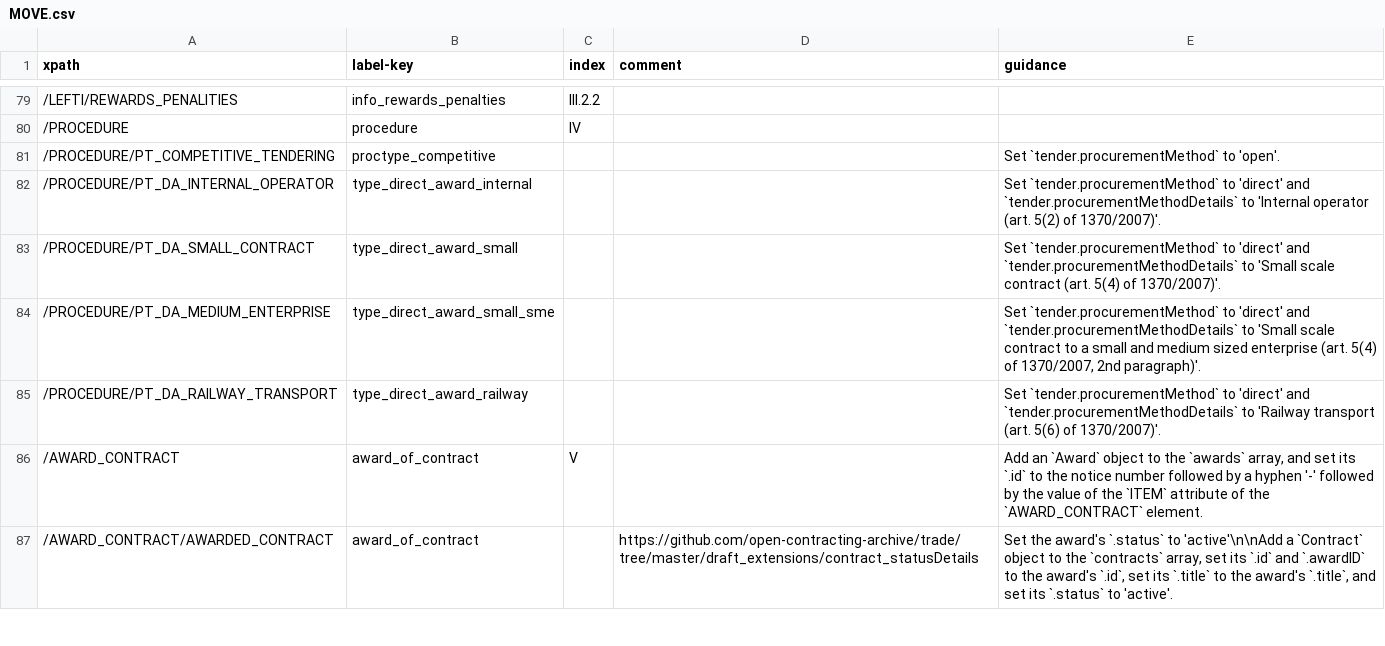
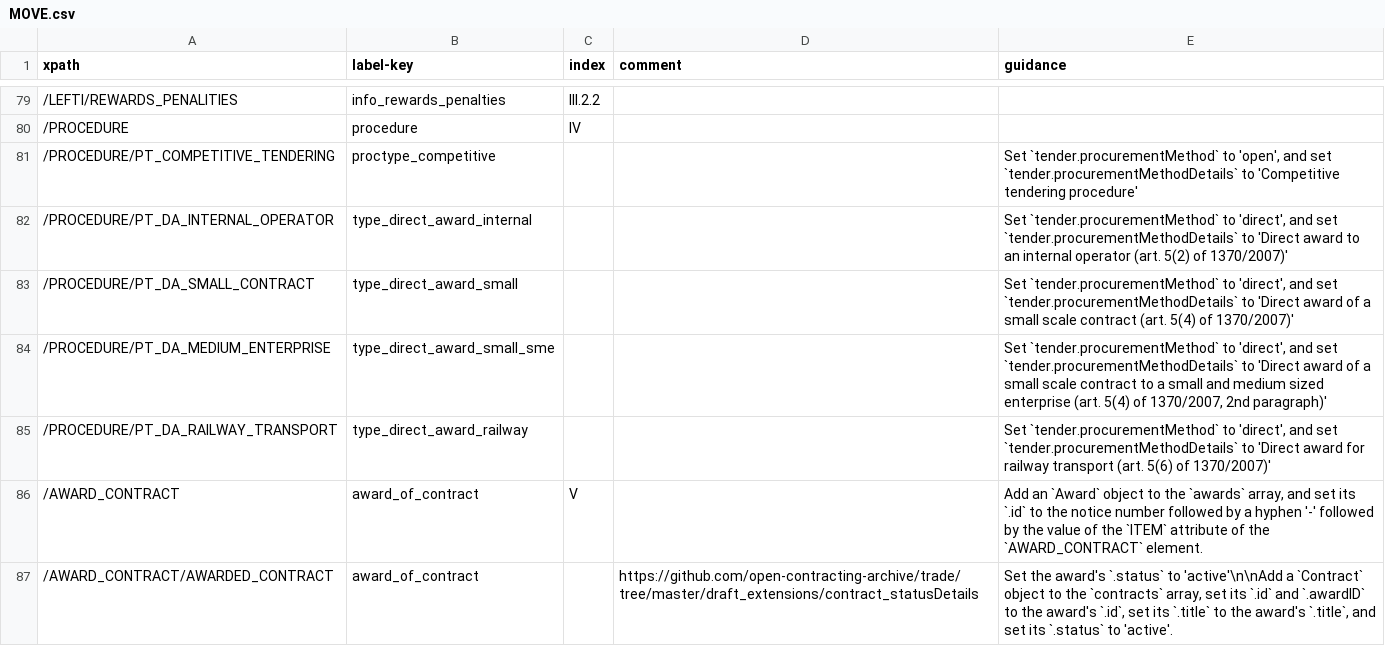
Before and after one commit to open-contracting/european-union-support, a CSV file: output/mapping/MOVE.csv, drawn as a sheet; only a part is shown, gaps mark what is left out.

Commit message:
Fix procurement method mappings to use full text in procurementMethodDetails

```diff
--- a/output/mapping/MOVE.csv
+++ b/output/mapping/MOVE.csv
@@ -80,7 +80,7 @@ xpath,label-key,index,comment,guidance
 /PROCEDURE,procedure,IV,,""
-/PROCEDURE/PT_COMPETITIVE_TENDERING,proctype_competitive,,,"Set `tender.procurementMethod` to 'open'."
-/PROCEDURE/PT_DA_INTERNAL_OPERATOR,type_direct_award_internal,,,"Set `tender.procurementMethod` to 'direct' and `tender.procurementMethodDetails` to 'Internal operator (art. 5(2) of 1370/2007)'."
-/PROCEDURE/PT_DA_SMALL_CONTRACT,type_direct_award_small,,,"Set `tender.procurementMethod` to 'direct' and `tender.procurementMethodDetails` to 'Small scale contract (art. 5(4) of 1370/2007)'."
-/PROCEDURE/PT_DA_MEDIUM_ENTERPRISE,type_direct_award_small_sme,,,"Set `tender.procurementMethod` to 'direct' and `tender.procurementMethodDetails` to 'Small scale contract to a small and medium sized enterprise (art. 5(4) of 1370/2007, 2nd paragraph)'."
-/PROCEDURE/PT_DA_RAILWAY_TRANSPORT,type_direct_award_railway,,,"Set `tender.procurementMethod` to 'direct' and `tender.procurementMethodDetails` to 'Railway transport (art. 5(6) of 1370/2007)'."
+/PROCEDURE/PT_COMPETITIVE_TENDERING,proctype_competitive,,,"Set `tender.procurementMethod` to 'open', and set `tender.procurementMethodDetails` to 'Competitive tendering procedure'"
+/PROCEDURE/PT_DA_INTERNAL_OPERATOR,type_direct_award_internal,,,"Set `tender.procurementMethod` to 'direct', and set `tender.procurementMethodDetails` to 'Direct award to an internal operator (art. 5(2) of 1370/2007)'"
+/PROCEDURE/PT_DA_SMALL_CONTRACT,type_direct_award_small,,,"Set `tender.procurementMethod` to 'direct', and set `tender.procurementMethodDetails` to 'Direct award of a small scale contract (art. 5(4) of 1370/2007)'"
+/PROCEDURE/PT_DA_MEDIUM_ENTERPRISE,type_direct_award_small_sme,,,"Set `tender.procurementMethod` to 'direct', and set `tender.procurementMethodDetails` to 'Direct award of a small scale contract to a small and medium sized enterprise (art. 5(4) of 1370/2007, 2nd paragraph)'"
+/PROCEDURE/PT_DA_RAILWAY_TRANSPORT,type_direct_award_railway,,,"Set `tender.procurementMethod` to 'direct', and set `tender.procurementMethodDetails` to 'Direct award for railway transport (art. 5(6) of 1370/2007)'"
 /AWARD_CONTRACT,award_of_contract,V,,"Add an `Award` object to the `awards` array, and set its `.id` to the notice number followed by a hyphen '-' followed by the value of the `ITEM` attribute of the `AWARD_CONTRACT` element."
```
Also changed, not shown: output/mapping/shared/ignore.csv.
